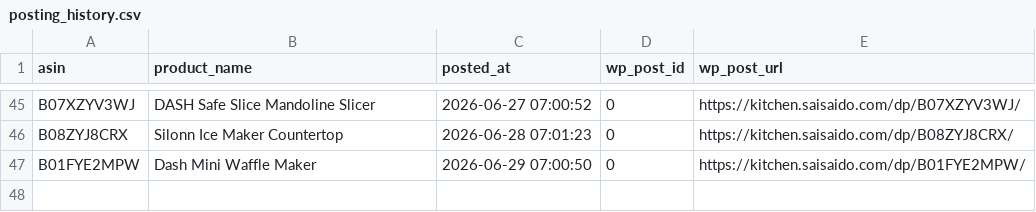
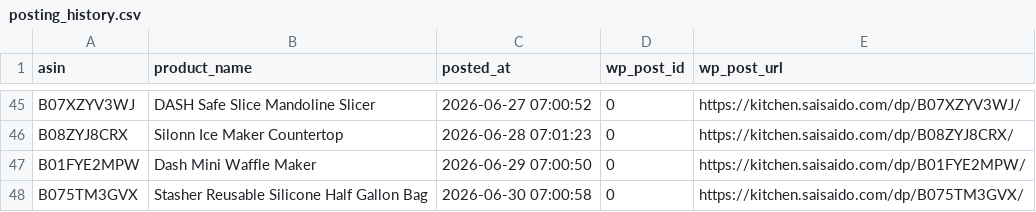
Before and after one commit to Fukunga/Pinterest-kitchen-feed, a CSV file: data/posting_history.csv, drawn as a sheet; only a part is shown, gaps mark what is left out.

Commit message:
Automated post: Stasher Reusable Silicone Half Gallon Bag (ASIN: B075TM3GVX)

```diff
--- a/data/posting_history.csv
+++ b/data/posting_history.csv
@@ -47 +47,2 @@ B08ZYJ8CRX,Silonn Ice Maker Countertop,2026-06-28 07:01:23,0,https://kitchen.sai
 B01FYE2MPW,Dash Mini Waffle Maker,2026-06-29 07:00:50,0,https://kitchen.saisaido.com/dp/B01FYE2MPW/
+B075TM3GVX,Stasher Reusable Silicone Half Gallon Bag,2026-06-30 07:00:58,0,https://kitchen.saisaido.com/dp/B075TM3GVX/
```
Also changed, not shown: 3 other files.
